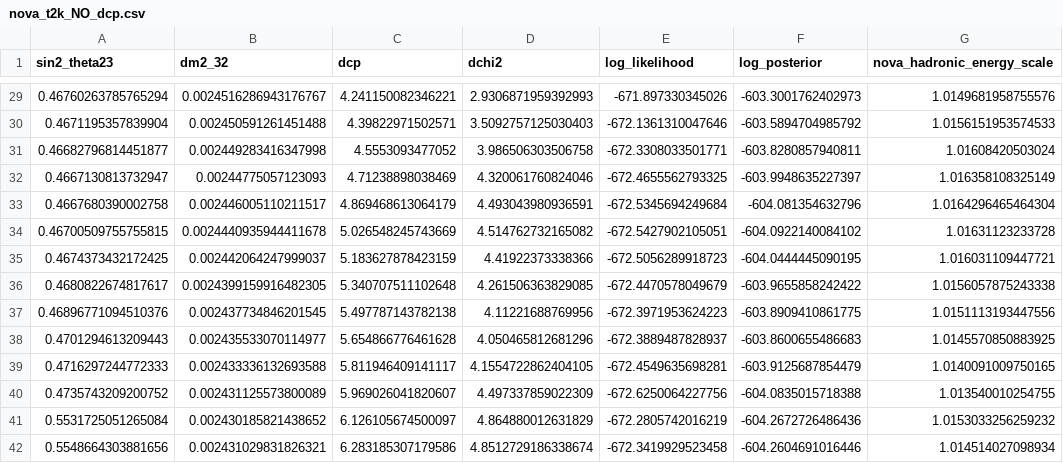
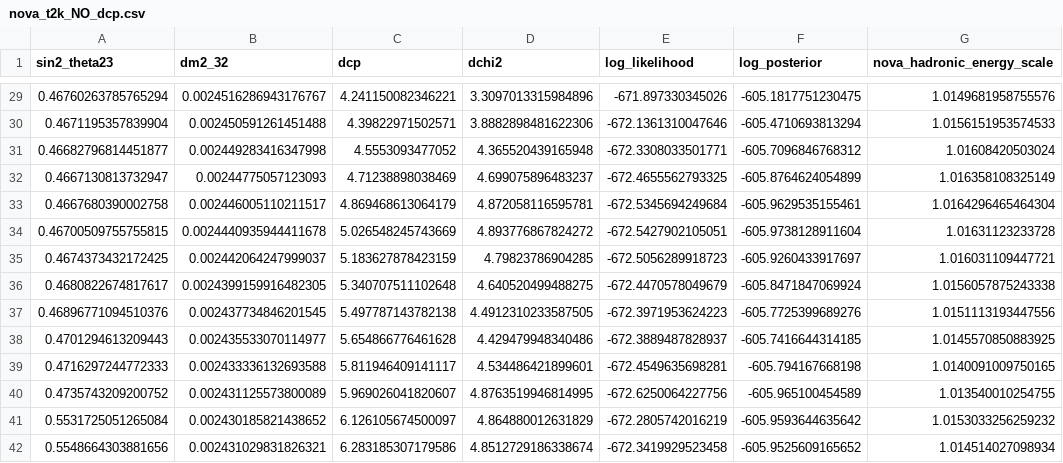
Before and after one commit to Newtrinos-org/newtrinos-verifications, a CSV file: entries/10.1038_s41586-025-09599-3/results/nova_t2k_NO_dcp.csv, drawn as a sheet; only a part is shown, gaps mark what is left out; the diff covers the shown part only; the diff names each change by its address in the sheet, - before the commit and + after, or states it on an @@ line.

```diff
--- a/entries/10.1038_s41586-025-09599-3/results/nova_t2k_NO_dcp.csv
+++ b/entries/10.1038_s41586-025-09599-3/results/nova_t2k_NO_dcp.csv
-D29 (dchi2): 2.9306871959392993
+D29 (dchi2): 3.3097013315984896
-F29 (log_posterior): -603.3001762402973
+F29 (log_posterior): -605.1817751230475
-D30 (dchi2): 3.5092757125030403
+D30 (dchi2): 3.8882898481622306
-F30 (log_posterior): -603.5894704985792
+F30 (log_posterior): -605.4710693813294
-D31 (dchi2): 3.986506303506758
+D31 (dchi2): 4.365520439165948
-F31 (log_posterior): -603.8280857940811
+F31 (log_posterior): -605.7096846768312
-D32 (dchi2): 4.320061760824046
+D32 (dchi2): 4.699075896483237
-F32 (log_posterior): -603.9948635227397
+F32 (log_posterior): -605.8764624054899
-D33 (dchi2): 4.493043980936591
+D33 (dchi2): 4.872058116595781
-F33 (log_posterior): -604.081354632796
+F33 (log_posterior): -605.9629535155461
-D34 (dchi2): 4.514762732165082
+D34 (dchi2): 4.893776867824272
-F34 (log_posterior): -604.0922140084102
+F34 (log_posterior): -605.9738128911604
-D35 (dchi2): 4.41922373338366
+D35 (dchi2): 4.79823786904285
-F35 (log_posterior): -604.0444445090195
+F35 (log_posterior): -605.9260433917697
-D36 (dchi2): 4.261506363829085
+D36 (dchi2): 4.640520499488275
-F36 (log_posterior): -603.9655858242422
+F36 (log_posterior): -605.8471847069924
-D37 (dchi2): 4.11221688769956
+D37 (dchi2): 4.4912310233587505
-F37 (log_posterior): -603.8909410861775
+F37 (log_posterior): -605.7725399689276
-D38 (dchi2): 4.050465812681296
+D38 (dchi2): 4.429479948340486
-F38 (log_posterior): -603.8600655486683
+F38 (log_posterior): -605.7416644314185
-D39 (dchi2): 4.1554722862404105
+D39 (dchi2): 4.534486421899601
-F39 (log_posterior): -603.9125687854479
+F39 (log_posterior): -605.794167668198
-D40 (dchi2): 4.497337859022309
+D40 (dchi2): 4.8763519946814995
-F40 (log_posterior): -604.0835015718388
+F40 (log_posterior): -605.965100454589
-F41 (log_posterior): -604.2672726486436
+F41 (log_posterior): -605.9593644635642
-F42 (log_posterior): -604.2604691016446
+F42 (log_posterior): -605.9525609165652
```
Also changed, not shown: 1 added row, 1 removed row and 29 edited cells elsewhere in this file, entries/10.1038_s41586-025-09599-3/results/nova_t2k_IO_dcp_ssth23.csv, entries/10.1038_s41586-025-09599-3/results/nova_t2k_NO_dcp_ssth23.csv, 16 other files.
